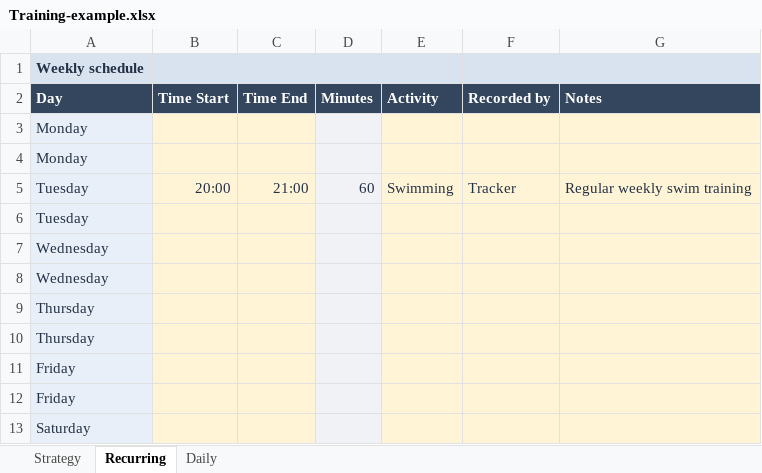
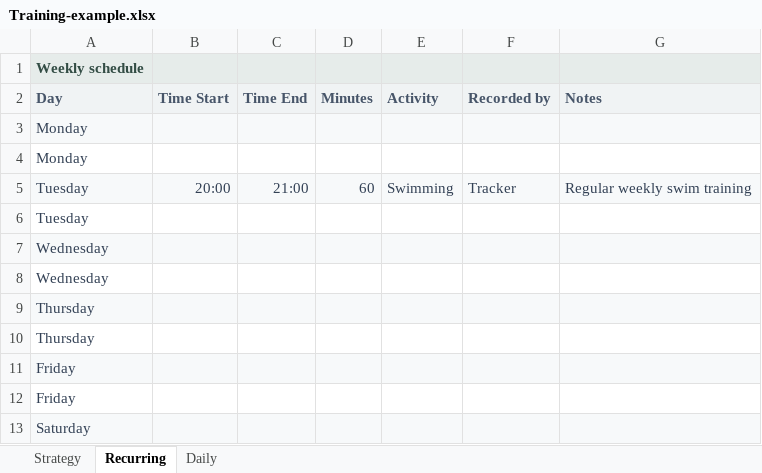
Before and after one commit to trainvent/obsidian-sports-plugin, an Excel workbook: templates/Training-example.xlsx, sheet Recurring, drawn as a sheet; only a part is shown; values as stored, in another font and other column widths than the file's, no borders; the diff covers the shown part only; the diff names each change by its address in the sheet, - before the commit and + after, or states it on an @@ line.

```diff
--- a/templates/Training-example.xlsx (sheet Recurring)
+++ b/templates/Training-example.xlsx (sheet Recurring)
-A1 text colour: #243247
+A1 text colour: #334D45
@@ A2:G2 fill: #33465E → #F0F3F4, text colour: #FFFFFF → #475569 @@
-B3:C3 fill: #FFF4D6
+B3:C3 fill: #F7F9FA
-E3:G3 fill: #FFF4D6
+E3:G3 fill: #F7F9FA
-A4 fill: #E8EFF8
+A4 fill: none
-B4:C4 fill: #FFF4D6
+B4:C4 fill: none
-D4 fill: #F0F2F5
+D4 fill: none
-E4:G4 fill: #FFF4D6
+E4:G4 fill: none
-B5:C5 fill: #FFF4D6
+B5:C5 fill: #F7F9FA
-E5:G5 fill: #FFF4D6
+E5:G5 fill: #F7F9FA
-A6 fill: #E8EFF8
+A6 fill: none
-B6:C6 fill: #FFF4D6
+B6:C6 fill: none
-D6 fill: #F0F2F5
+D6 fill: none
-E6:G6 fill: #FFF4D6
+E6:G6 fill: none
-B7:C7 fill: #FFF4D6
+B7:C7 fill: #F7F9FA
-E7:G7 fill: #FFF4D6
+E7:G7 fill: #F7F9FA
-A8 fill: #E8EFF8
+A8 fill: none
-B8:C8 fill: #FFF4D6
+B8:C8 fill: none
-D8 fill: #F0F2F5
+D8 fill: none
-E8:G8 fill: #FFF4D6
+E8:G8 fill: none
-B9:C9 fill: #FFF4D6
+B9:C9 fill: #F7F9FA
-E9:G9 fill: #FFF4D6
+E9:G9 fill: #F7F9FA
-A10 fill: #E8EFF8
+A10 fill: none
-B10:C10 fill: #FFF4D6
+B10:C10 fill: none
-D10 fill: #F0F2F5
+D10 fill: none
-E10:G10 fill: #FFF4D6
+E10:G10 fill: none
-B11:C11 fill: #FFF4D6
+B11:C11 fill: #F7F9FA
-E11:G11 fill: #FFF4D6
+E11:G11 fill: #F7F9FA
-A12 fill: #E8EFF8
+A12 fill: none
-B12:C12 fill: #FFF4D6
+B12:C12 fill: none
-D12 fill: #F0F2F5
+D12 fill: none
-E12:G12 fill: #FFF4D6
+E12:G12 fill: none
-B13:C13 fill: #FFF4D6
+B13:C13 fill: #F7F9FA
-E13:G13 fill: #FFF4D6
+E13:G13 fill: #F7F9FA
```
Also changed, not shown: cell formats elsewhere in this sheet, sheet Daily, sheet Strategy, 5 other files.
